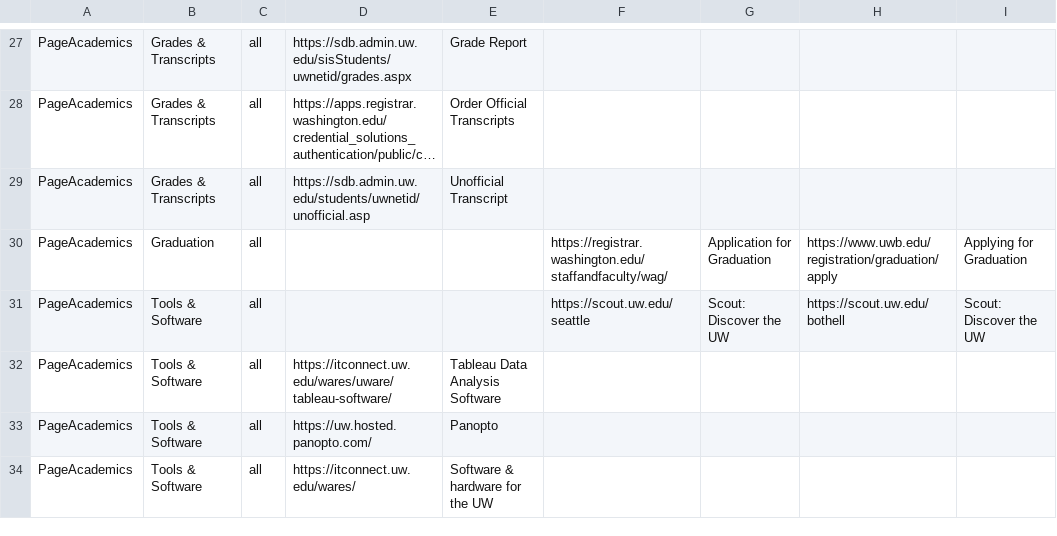
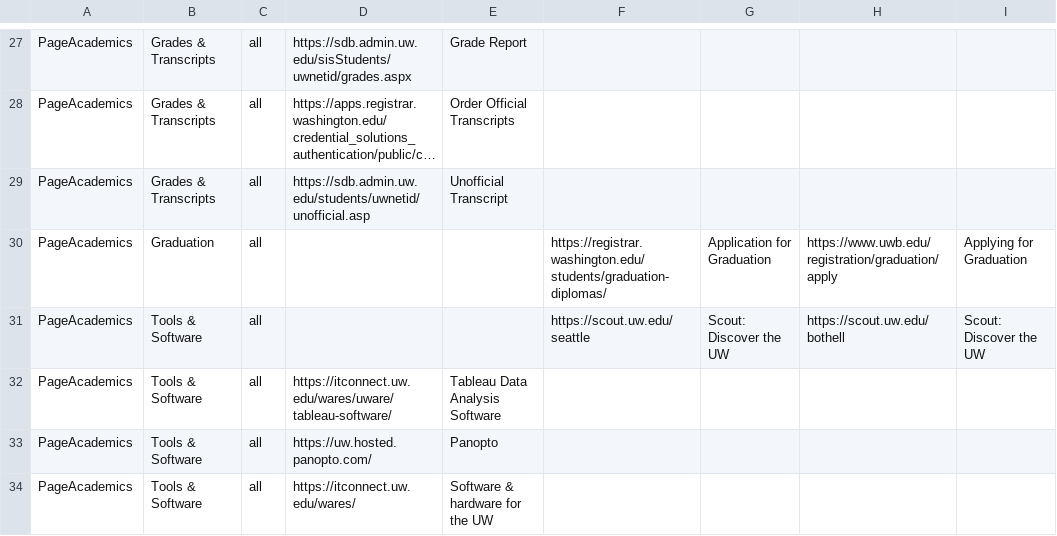
Before and after one commit to uw-it-aca/myuw, a CSV file: myuw/data/category_links_import.csv, drawn as a sheet; only a part is shown, gaps mark what is left out; long unchanged cells end in …; the diff names each change by its address in the sheet, - before the commit and + after, or states it on an @@ line.

Commit message:
update seattle graduation link

```diff
--- a/myuw/data/category_links_import.csv
+++ b/myuw/data/category_links_import.csv
-F30: https://registrar.washington.edu/staffandfaculty/wag/
+F30: https://registrar.washington.edu/students/graduation-diplomas/
```
